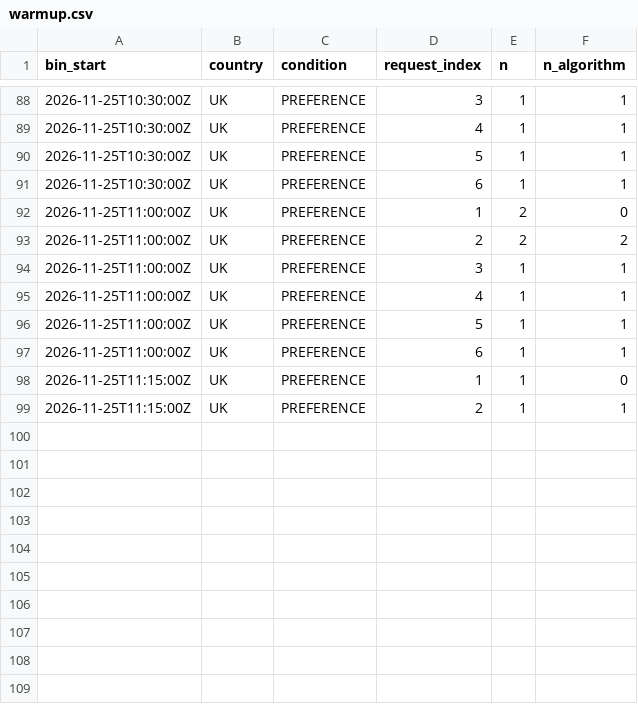
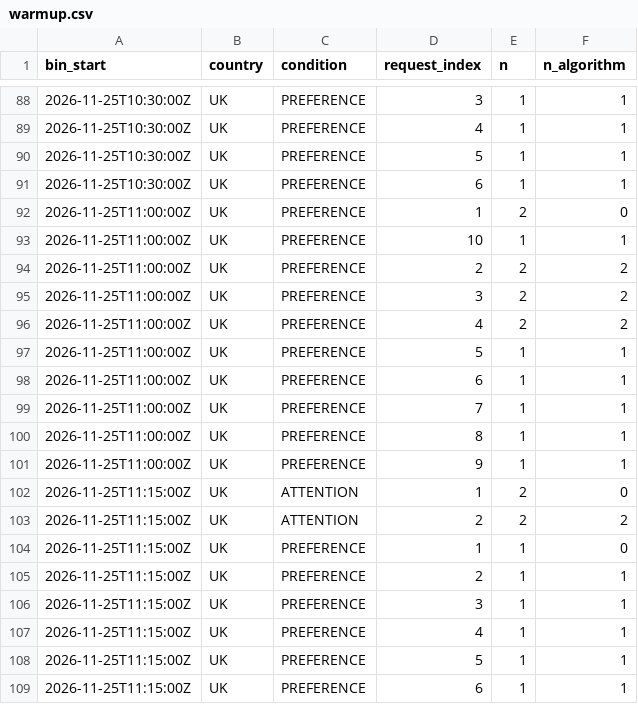
Before and after one commit to btrantruong/preferfeed-status, a CSV file: data/warmup.csv, drawn as a sheet; only a part is shown, gaps mark what is left out.

Commit message:
data: pulled_at 2026-11-25T11:25:24Z (laptop)

```diff
--- a/data/warmup.csv
+++ b/data/warmup.csv
@@ -92,8 +92,18 @@ bin_start,country,condition,request_index,n,n_algorithm
 2026-11-25T11:00:00Z,UK,PREFERENCE,1,2,0
+2026-11-25T11:00:00Z,UK,PREFERENCE,10,1,1
 2026-11-25T11:00:00Z,UK,PREFERENCE,2,2,2
-2026-11-25T11:00:00Z,UK,PREFERENCE,3,1,1
-2026-11-25T11:00:00Z,UK,PREFERENCE,4,1,1
+2026-11-25T11:00:00Z,UK,PREFERENCE,3,2,2
+2026-11-25T11:00:00Z,UK,PREFERENCE,4,2,2
 2026-11-25T11:00:00Z,UK,PREFERENCE,5,1,1
 2026-11-25T11:00:00Z,UK,PREFERENCE,6,1,1
+2026-11-25T11:00:00Z,UK,PREFERENCE,7,1,1
+2026-11-25T11:00:00Z,UK,PREFERENCE,8,1,1
+2026-11-25T11:00:00Z,UK,PREFERENCE,9,1,1
+2026-11-25T11:15:00Z,UK,ATTENTION,1,2,0
+2026-11-25T11:15:00Z,UK,ATTENTION,2,2,2
 2026-11-25T11:15:00Z,UK,PREFERENCE,1,1,0
 2026-11-25T11:15:00Z,UK,PREFERENCE,2,1,1
+2026-11-25T11:15:00Z,UK,PREFERENCE,3,1,1
+2026-11-25T11:15:00Z,UK,PREFERENCE,4,1,1
+2026-11-25T11:15:00Z,UK,PREFERENCE,5,1,1
+2026-11-25T11:15:00Z,UK,PREFERENCE,6,1,1
```
Also changed, not shown: data/active.csv, data/algo_calls.csv, 10 other files.
